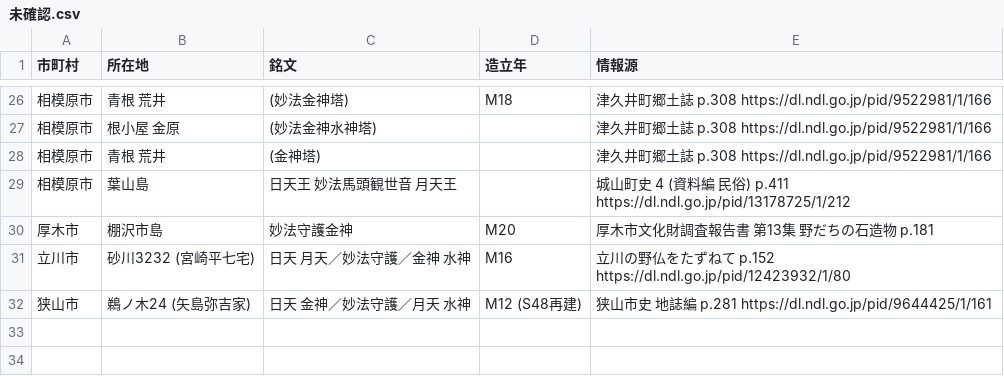
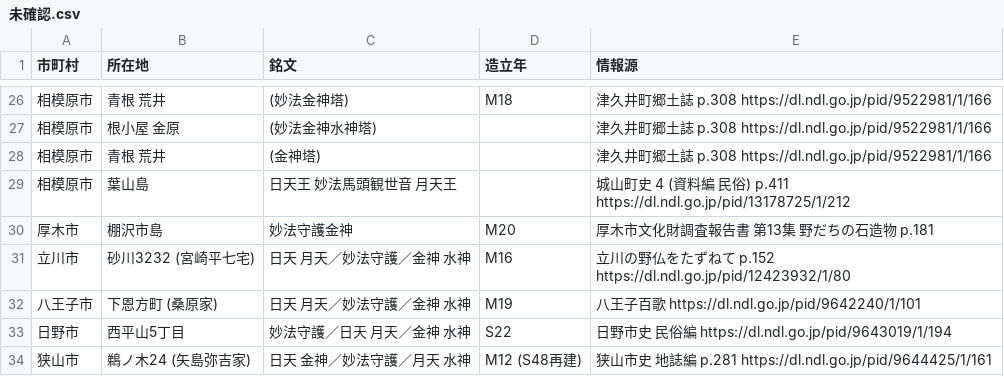
Before and after one commit to sekibutsu-info/myoho_shugohi, a CSV file: 未確認.csv, drawn as a sheet; only a part is shown, gaps mark what is left out; the diff names each change by its address in the sheet, - before the commit and + after, or states it on an @@ line.

Commit message:
Update 未確認.csv

```diff
--- a/未確認.csv
+++ b/未確認.csv
+row 32: 八王子市 | 下恩方町 (桑原家) | 日天 月天／妙法守護／金神 水神 | M19 | 八王子百歌 https://dl.ndl.go.jp/pid/9642240/1/101
+row 33: 日野市 | 西平山5丁目 | 妙法守護／日天 月天／金神 水神 | S22 | 日野市史 民俗編 https://dl.ndl.go.jp/pid/9643019/1/194
```
